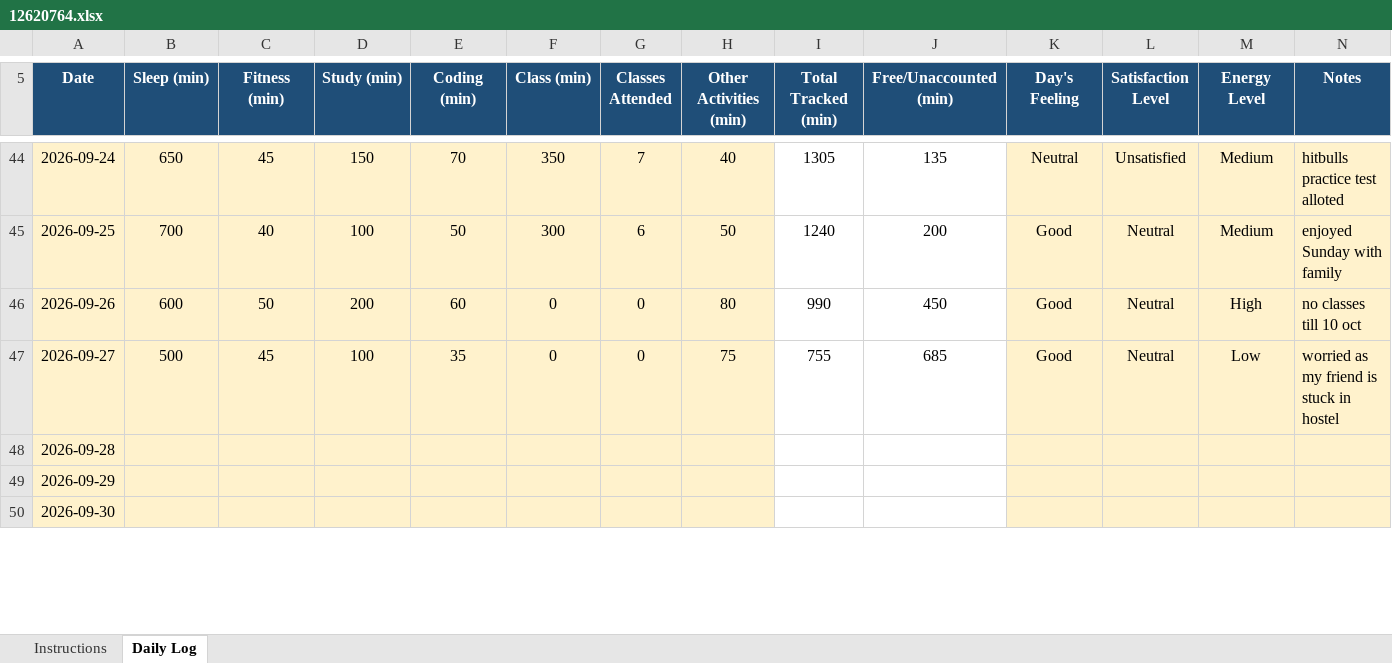
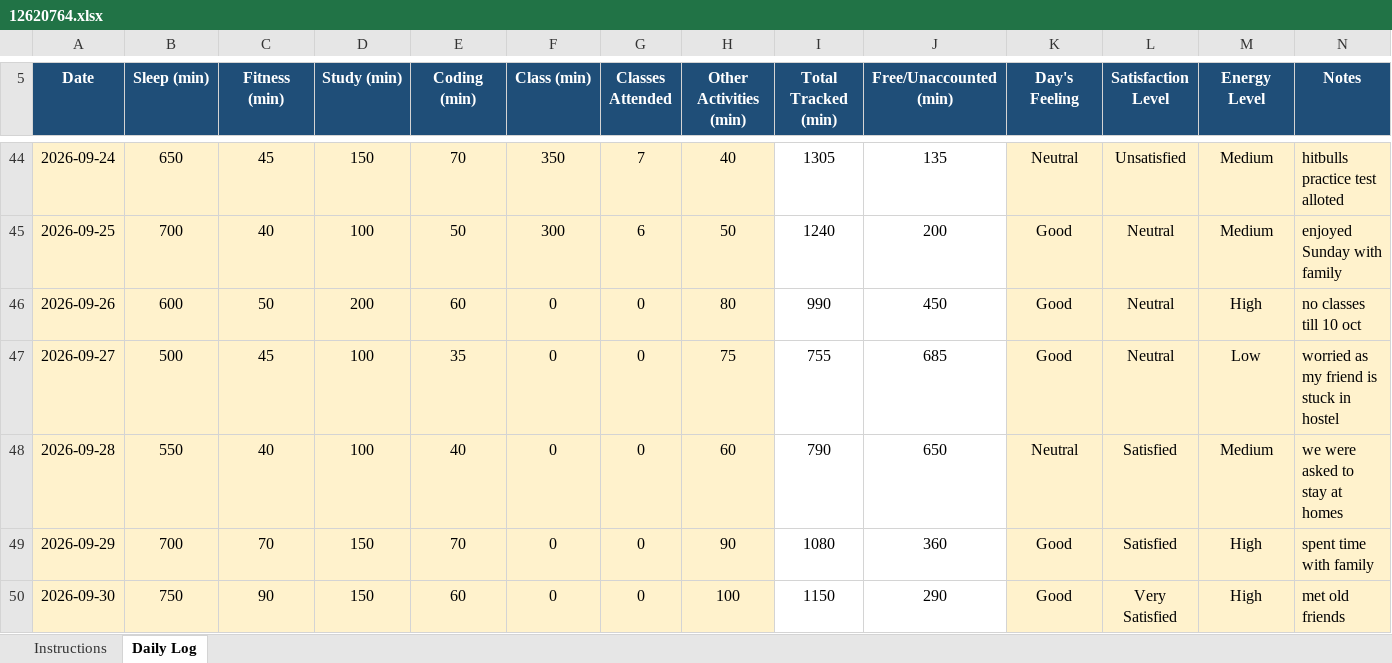
Before and after one commit to mishty2905/CAP776, an Excel workbook: 12620764.xlsx, sheet Daily Log, drawn as a sheet; only a part is shown, gaps mark what is left out; values as stored, in another font and other column widths than the file's, no borders; conditional formats not drawn; the diff covers the shown part only; the diff names each change by its address in the sheet, - before the commit and + after, or states it on an @@ line.

Commit message:
Add files via upload

```diff
--- a/12620764.xlsx (sheet Daily Log)
+++ b/12620764.xlsx (sheet Daily Log)
-B48 (Sleep (min)): (empty)
+B48 (Sleep (min)): 550
-C48 (Fitness (min)): (empty)
+C48 (Fitness (min)): 40
-D48 (Study (min)): (empty)
+D48 (Study (min)): 100
-E48 (Coding (min)): (empty)
+E48 (Coding (min)): 40
-F48:F50 (Class (min)): (empty)
+F48:F50 (Class (min)): 0
-G48:G50 (Classes Attended): (empty)
+G48:G50 (Classes Attended): 0
-H48 (Other Activities (min)): (empty)
+H48 (Other Activities (min)): 60
-I48 (Total Tracked (min)): (empty)
+I48 (Total Tracked (min)): 790
-J48 (Free/Unaccounted (min)): (empty)
+J48 (Free/Unaccounted (min)): 650
-K48 (Day's Feeling): (empty)
+K48 (Day's Feeling): Neutral
-L48:L49 (Satisfaction Level): (empty)
+L48:L49 (Satisfaction Level): Satisfied
-M48 (Energy Level): (empty)
+M48 (Energy Level): Medium
-N48 (Notes): (empty)
+N48 (Notes): we were asked to stay at homes
-B49 (Sleep (min)): (empty)
+B49 (Sleep (min)): 700
-C49 (Fitness (min)): (empty)
+C49 (Fitness (min)): 70
-D49:D50 (Study (min)): (empty)
+D49:D50 (Study (min)): 150
-E49 (Coding (min)): (empty)
+E49 (Coding (min)): 70
-H49 (Other Activities (min)): (empty)
+H49 (Other Activities (min)): 90
-I49 (Total Tracked (min)): (empty)
+I49 (Total Tracked (min)): 1080
-J49 (Free/Unaccounted (min)): (empty)
+J49 (Free/Unaccounted (min)): 360
-K49:K50 (Day's Feeling): (empty)
+K49:K50 (Day's Feeling): Good
-M49:M50 (Energy Level): (empty)
+M49:M50 (Energy Level): High
-N49 (Notes): (empty)
+N49 (Notes): spent time with family
-B50 (Sleep (min)): (empty)
+B50 (Sleep (min)): 750
-C50 (Fitness (min)): (empty)
+C50 (Fitness (min)): 90
-E50 (Coding (min)): (empty)
+E50 (Coding (min)): 60
-H50 (Other Activities (min)): (empty)
+H50 (Other Activities (min)): 100
-I50 (Total Tracked (min)): (empty)
+I50 (Total Tracked (min)): 1150
-J50 (Free/Unaccounted (min)): (empty)
+J50 (Free/Unaccounted (min)): 290
-L50 (Satisfaction Level): (empty)
+L50 (Satisfaction Level): Very Satisfied
-N50 (Notes): (empty)
+N50 (Notes): met old friends
```
Also changed, not shown: 65 edited cells elsewhere in this sheet.
